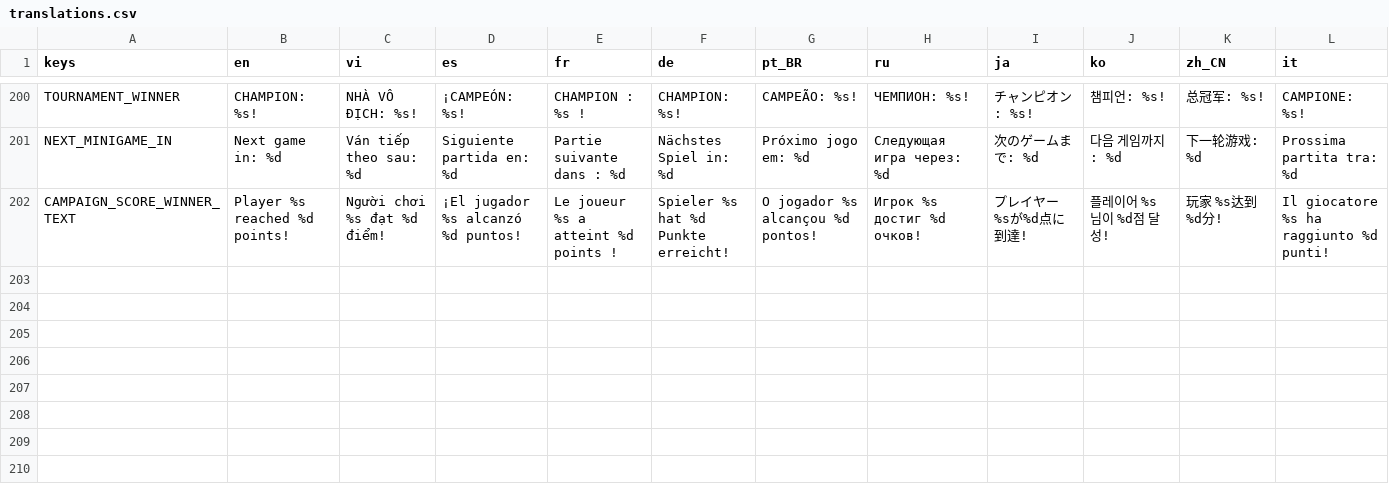
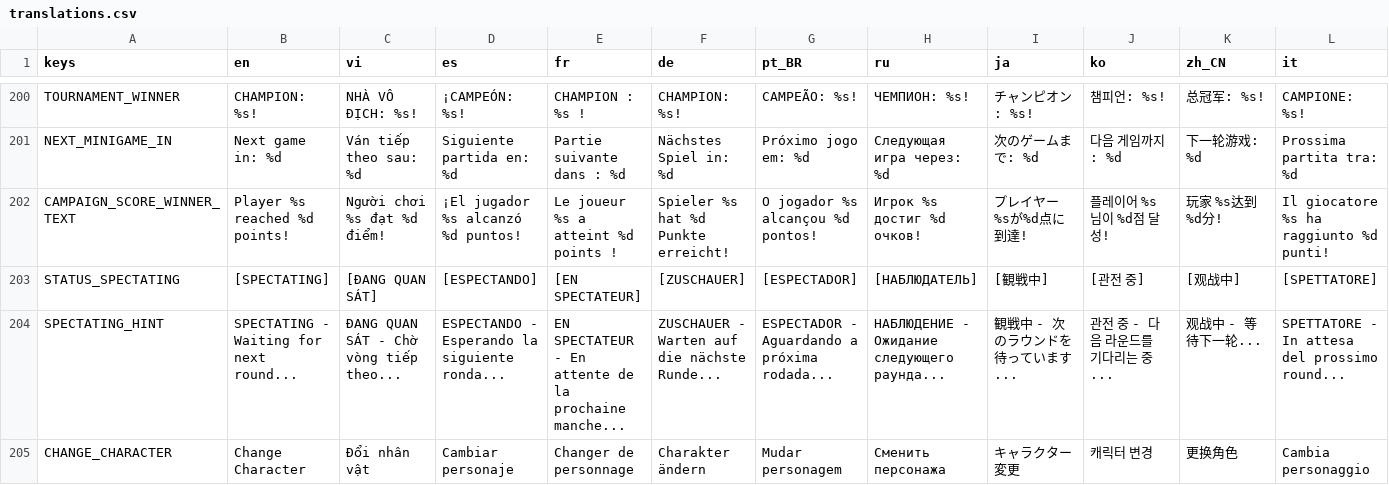
Before and after one commit to NVThang199/PanicPartyDev, a CSV file: translations/translations.csv, drawn as a sheet; only a part is shown, gaps mark what is left out.

```diff
--- a/translations/translations.csv
+++ b/translations/translations.csv
@@ -323 +323,4 @@ NEXT_MINIGAME_IN,Next game in: %d,Ván tiếp theo sau: %d,Siguiente partida en:
 CAMPAIGN_SCORE_WINNER_TEXT,Player %s reached %d points!,Người chơi %s đạt %d điểm!,¡El jugador %s alcanzó %d puntos!,Le joueur %s a atteint %d points !,Spieler %s hat %d Punkte erreicht!,O jogador %s alcançou %d pontos!,Игрок %s достиг %d очков!,プレイヤー %sが%d点に到達!,플레이어 %s님이 %d점 달성!,玩家 %s达到%d分!,Il giocatore %s ha raggiunto %d punti!
+STATUS_SPECTATING,[SPECTATING],[ĐANG QUAN SÁT],[ESPECTANDO],[EN SPECTATEUR],[ZUSCHAUER],[ESPECTADOR],[НАБЛЮДАТЕЛЬ],[観戦中],[관전 중],[观战中],[SPETTATORE]
+SPECTATING_HINT,SPECTATING - Waiting for next round...,ĐANG QUAN SÁT - Chờ vòng tiếp theo...,ESPECTANDO - Esperando la siguiente ronda...,EN SPECTATEUR - En attente de la prochaine manche...,ZUSCHAUER - Warten auf die nächste Runde...,ESPECTADOR - Aguardando a próxima rodada...,НАБЛЮДЕНИЕ - Ожидание следующего раунда...,観戦中 - 次のラウンドを待っています...,관전 중 - 다음 라운드를 기다리는 중...,观战中 - 等待下一轮...,SPETTATORE - In attesa del prossimo round...
+CHANGE_CHARACTER,Change Character,Đổi nhân vật,Cambiar personaje,Changer de personnage,Charakter ändern,Mudar personagem,Сменить персонажа,キャラクター変更,캐릭터 변경,更换角色,Cambia personaggio
```
Also changed, not shown: 20 other files.
